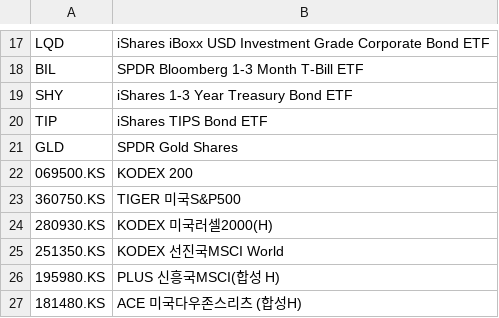
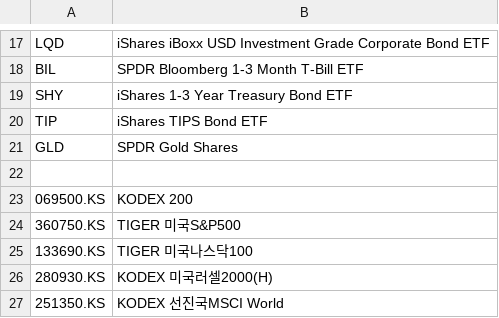
Before and after one commit to hplybusyps-oss/Quantest_v10, a CSV file: Stock_list.csv, drawn as a sheet; only a part is shown, gaps mark what is left out; the shorter side is filled out with more unchanged rows; the diff names each change by its address in the sheet, - before the commit and + after, or states it on an @@ line.

Commit message:
Update Stock_list.csv

```diff
--- a/Stock_list.csv
+++ b/Stock_list.csv
+row 22: (empty)
+row 25: 133690.KS | TIGER 미국나스닥100
```
